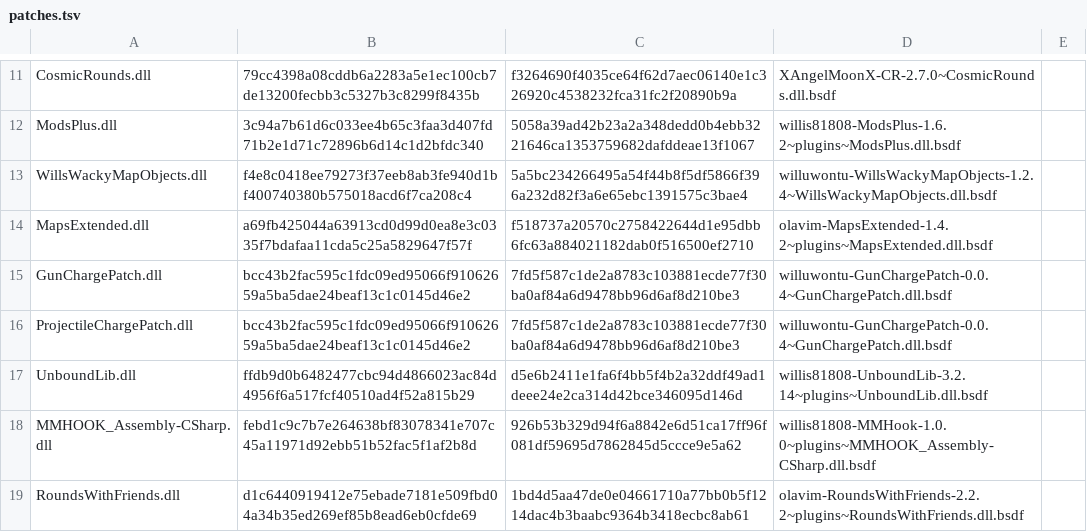
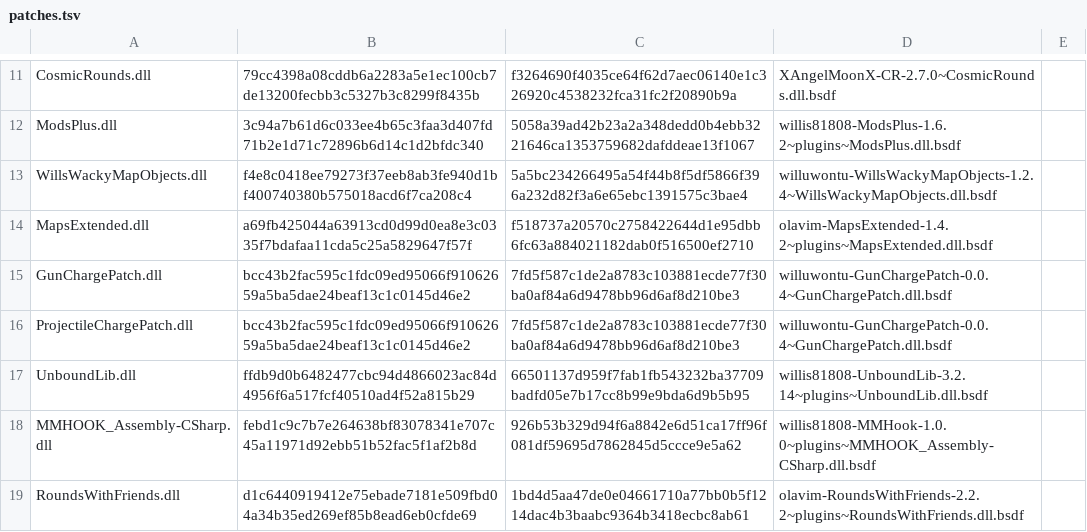
Before and after one commit to KieranK07/DuctTape, a TSV file: src/AutoFix/curated/patches.tsv, drawn as a sheet; only a part is shown, gaps mark what is left out.

```diff
--- a/src/AutoFix/curated/patches.tsv
+++ b/src/AutoFix/curated/patches.tsv
@@ -16,3 +16,3 @@ GunChargePatch.dll	bcc43b2fac595c1fdc09ed95066f91062659a5ba5dae24beaf13c1c0145d4
 ProjectileChargePatch.dll	bcc43b2fac595c1fdc09ed95066f91062659a5ba5dae24beaf13c1c0145d46e2	7fd5f587c1de2a8783c103881ecde77f30ba0af84a6d9478bb96d6af8d210be3	willuwontu-GunChargePatch-0.0.4~GunChargePatch.dll.bsdf
-UnboundLib.dll	ffdb9d0b6482477cbc94d4866023ac84d4956f6a517fcf40510ad4f52a815b29	d5e6b2411e1fa6f4bb5f4b2a32ddf49ad1deee24e2ca314d42bce346095d146d	willis81808-UnboundLib-3.2.14~plugins~UnboundLib.dll.bsdf
+UnboundLib.dll	ffdb9d0b6482477cbc94d4866023ac84d4956f6a517fcf40510ad4f52a815b29	66501137d959f7fab1fb543232ba37709badfd05e7b17cc8b99e9bda6d9b5b95	willis81808-UnboundLib-3.2.14~plugins~UnboundLib.dll.bsdf
 MMHOOK_Assembly-CSharp.dll	febd1c9c7b7e264638bf83078341e707c45a11971d92ebb51b52fac5f1af2b8d	926b53b329d94f6a8842e6d51ca17ff96f081df59695d7862845d5ccce9e5a62	willis81808-MMHook-1.0.0~plugins~MMHOOK_Assembly-CSharp.dll.bsdf
```
Also changed, not shown: 3 other files.
